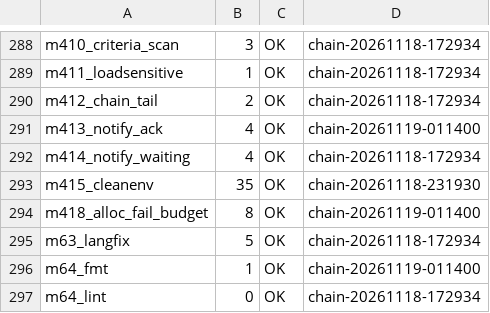
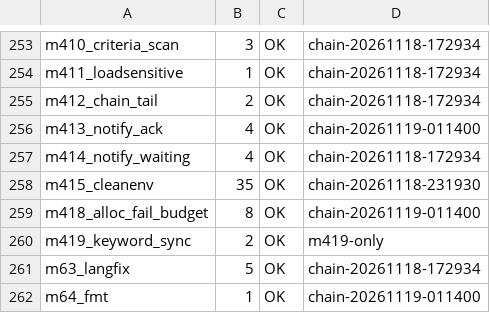
Before and after one commit to NanzhanGroup/PuXian, a TSV file: selfhost/gate_time_baseline.tsv, drawn as a sheet; only a part is shown, gaps mark what is left out; the shorter side is filled out with more unchanged rows; the diff covers the shown part only; the diff names each change by its address in the sheet, - before the commit and + after, or states it on an @@ line.

Commit message:
chore(基线)：回灌 m419_keyword_sync 实测（2s · 缺陷 763）

```diff
--- a/selfhost/gate_time_baseline.tsv
+++ b/selfhost/gate_time_baseline.tsv
+row 260: m419_keyword_sync | 2 | OK | m419-only
```
Also changed, not shown: 35 removed rows and 3 edited cells elsewhere in this file.
